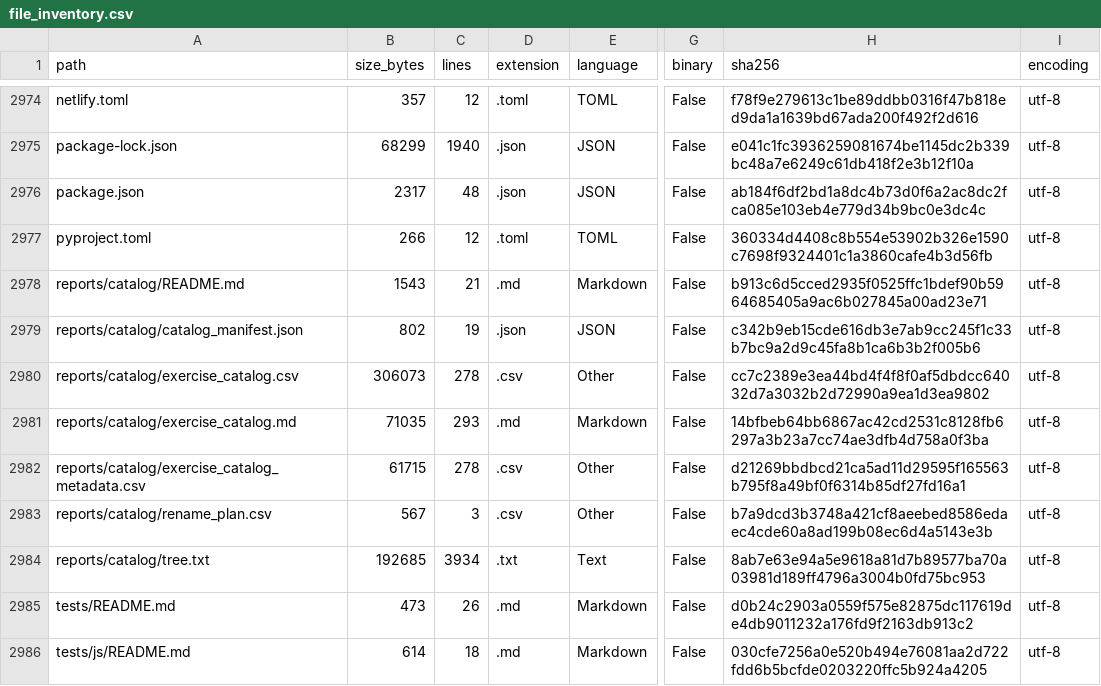
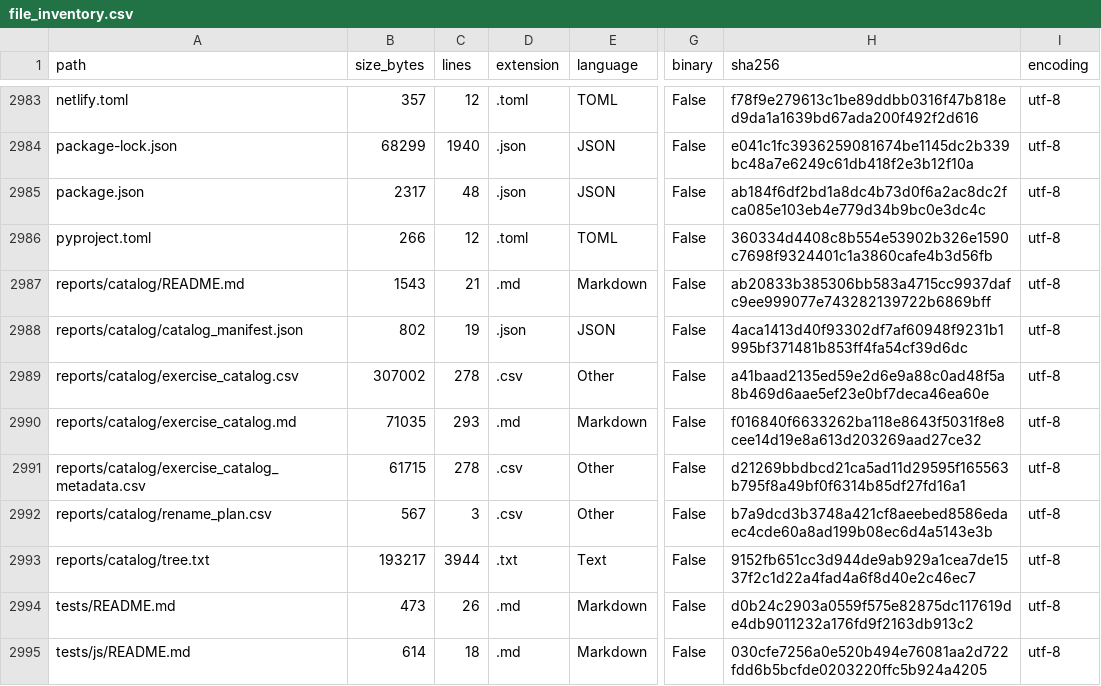
Before and after one commit to LiriothTeltanion/Fullstack2026, a CSV file: reports/catalog/file_inventory.csv, drawn as a sheet; only a part is shown, gaps mark what is left out; addresses are those after the commit; the diff covers the shown part only; the diff names each change by its address in the sheet, - before the commit and + after, or states it on an @@ line.

```diff
--- a/reports/catalog/file_inventory.csv
+++ b/reports/catalog/file_inventory.csv
-H2987 (sha256): b913c6d5cced2935f0525ffc1bdef90b5964685405a9ac6b027845a00ad23e71
+H2987 (sha256): ab20833b385306bb583a4715cc9937dafc9ee999077e743282139722b6869bff
-H2988 (sha256): c342b9eb15cde616db3e7ab9cc245f1c33b7bc9a2d9c45fa8b1ca6b3b2f005b6
+H2988 (sha256): 4aca1413d40f93302df7af60948f9231b1995bf371481b853ff4fa54cf39d6dc
-B2989 (size_bytes): 306073
+B2989 (size_bytes): 307002
-H2989 (sha256): cc7c2389e3ea44bd4f4f8f0af5dbdcc64032d7a3032b2d72990a9ea1d3ea9802
+H2989 (sha256): a41baad2135ed59e2d6e9a88c0ad48f5a8b469d6aae5ef23e0bf7deca46ea60e
-H2990 (sha256): 14bfbeb64bb6867ac42cd2531c8128fb6297a3b23a7cc74ae3dfb4d758a0f3ba
+H2990 (sha256): f016840f6633262ba118e8643f5031f8e8cee14d19e8a613d203269aad27ce32
-B2993 (size_bytes): 192685
+B2993 (size_bytes): 193217
-C2993 (lines): 3934
+C2993 (lines): 3944
-H2993 (sha256): 8ab7e63e94a5e9618a81d7b89577ba70a03981d189ff4796a3004b0fd75bc953
+H2993 (sha256): 9152fb651cc3d944de9ab929a1cea7de1537f2c1d22a4fad4a6f8d40e2c46ec7
```
Also changed, not shown: 9 added rows and 12 edited cells elsewhere in this file, reports/catalog/exercise_catalog.csv, 17 other files.
